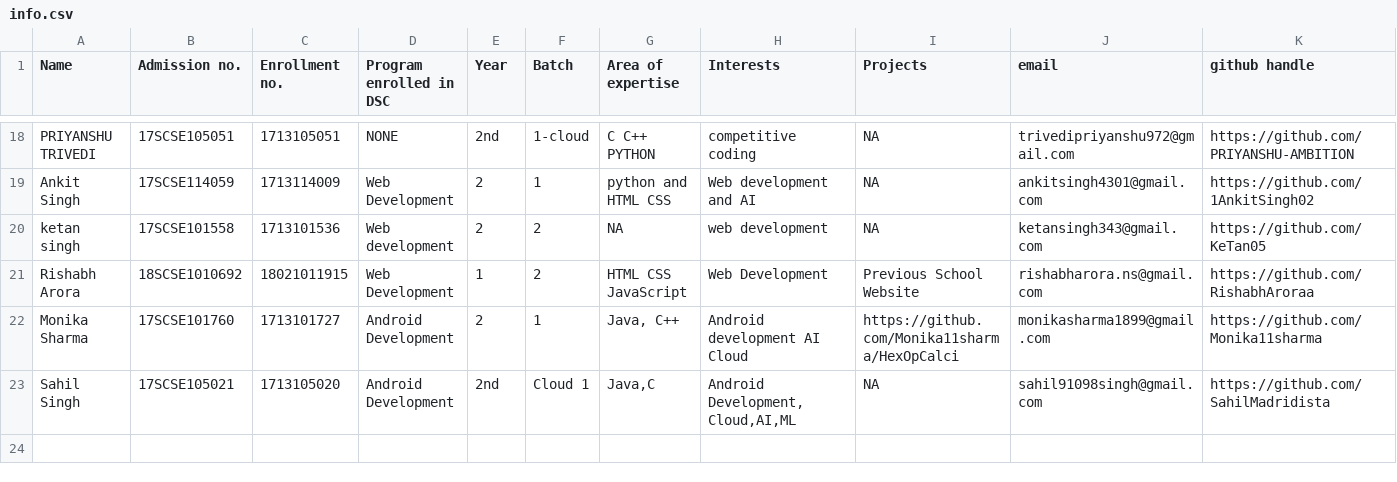
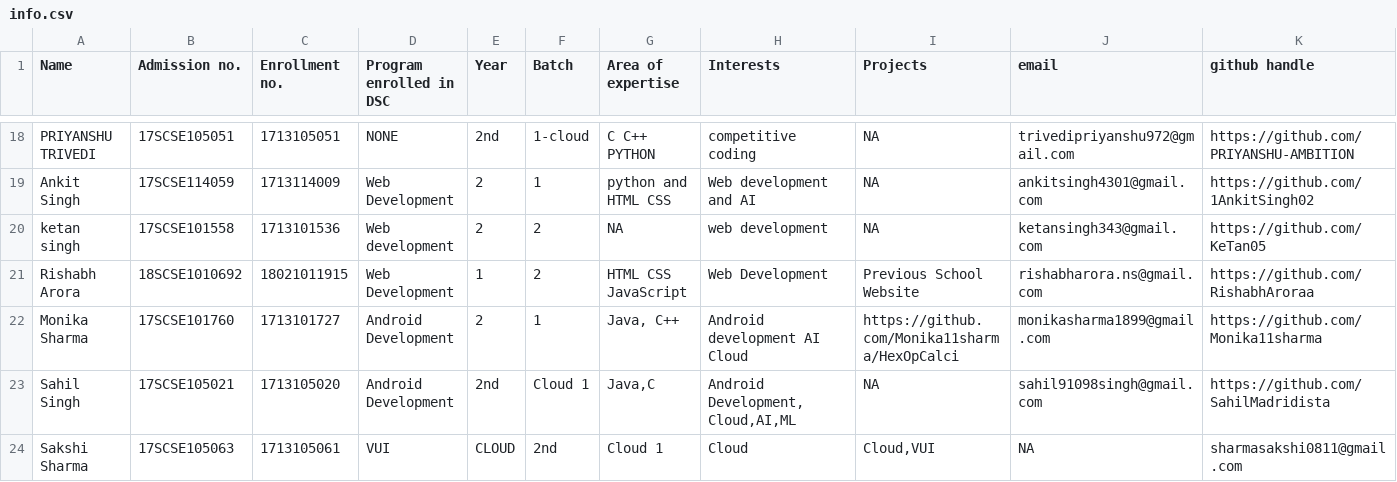
Before and after one commit to tanya3007/gitTest, a CSV file: info.csv, drawn as a sheet; only a part is shown, gaps mark what is left out; rows hold the shown columns only; the diff names each change by its address in the sheet, - before the commit and + after, or states it on an @@ line.

Commit message:
sakshi.8

```diff
--- a/info.csv
+++ b/info.csv
+row 24: Sakshi Sharma | 17SCSE105063 | 1713105061 | VUI | CLOUD | 2nd | Cloud 1 | Cloud | Cloud,VUI | NA | sharmasakshi0811@gmail.com
```
